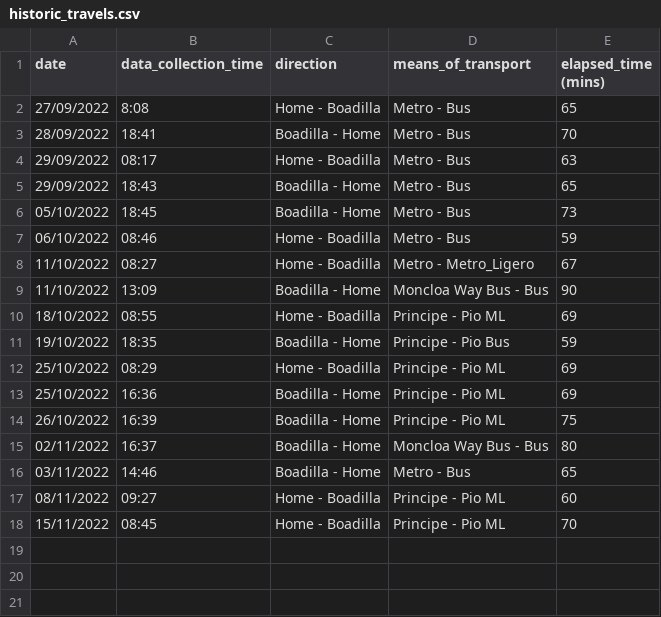
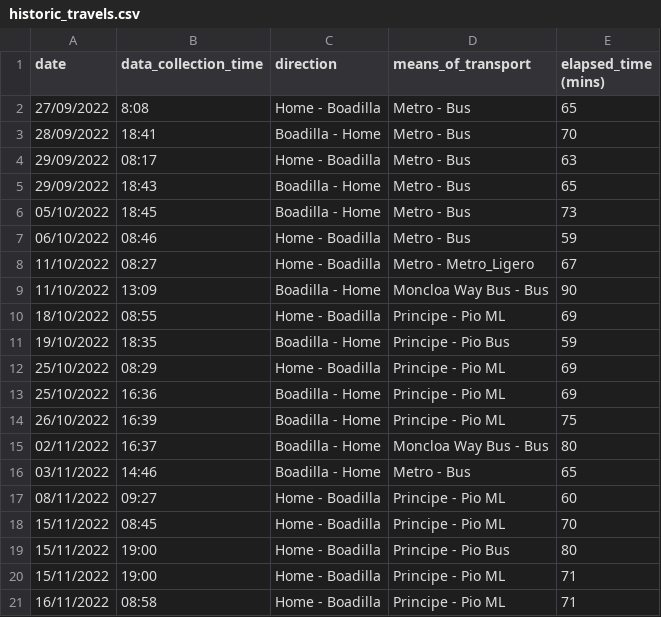
Before and after one commit to xBorja042/time_computer, a CSV file: input_files/historic_travels.csv, drawn as a sheet; the diff names each change by its address in the sheet, - before the commit and + after, or states it on an @@ line.

Commit message:
Fixed bug that breaks the previous day date and added new registries.

```diff
--- a/input_files/historic_travels.csv
+++ b/input_files/historic_travels.csv
+row 19: 15/11/2022 | 19:00 | Home - Boadilla | Principe - Pio Bus | 80
+row 20: 15/11/2022 | 19:00 | Home - Boadilla | Principe - Pio ML | 71
+row 21: 16/11/2022 | 08:58 | Home - Boadilla | Principe - Pio ML | 71
```
Also changed, not shown: 1 other file.
